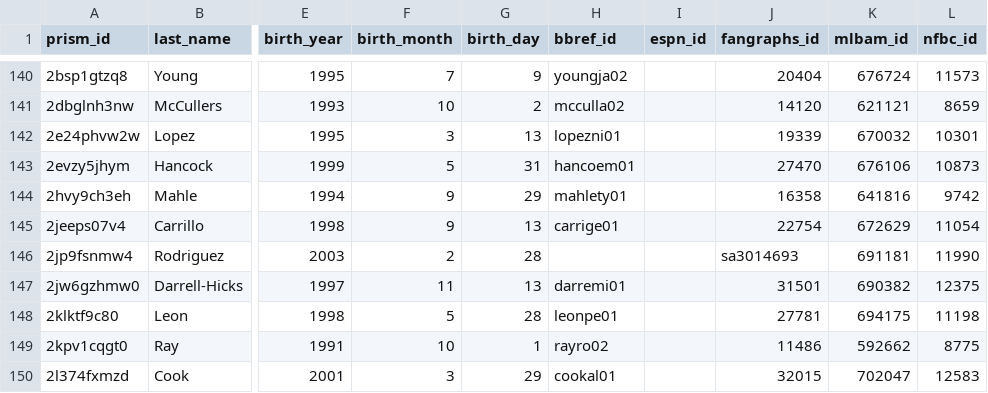
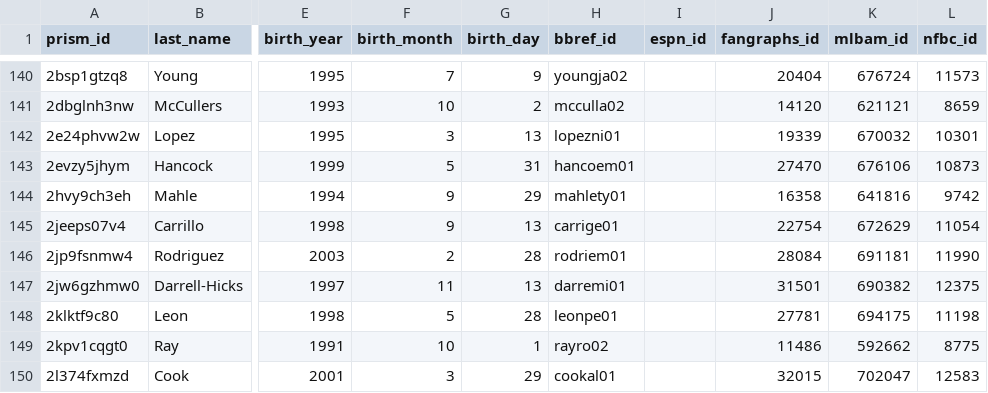
Before and after one commit to StatsVine/prism-crosswalk-data, a CSV file: data/mlb/players.csv, drawn as a sheet; only a part is shown, gaps mark what is left out; the diff names each change by its address in the sheet, - before the commit and + after, or states it on an @@ line.

Commit message:
mlb: Fill bbref id and update FanGraphs id for Emmanuel Rodriguez

```diff
--- a/data/mlb/players.csv
+++ b/data/mlb/players.csv
-H146 (bbref_id): (empty)
+H146 (bbref_id): rodriem01
-J146 (fangraphs_id): sa3014693
+J146 (fangraphs_id): 28084
```
